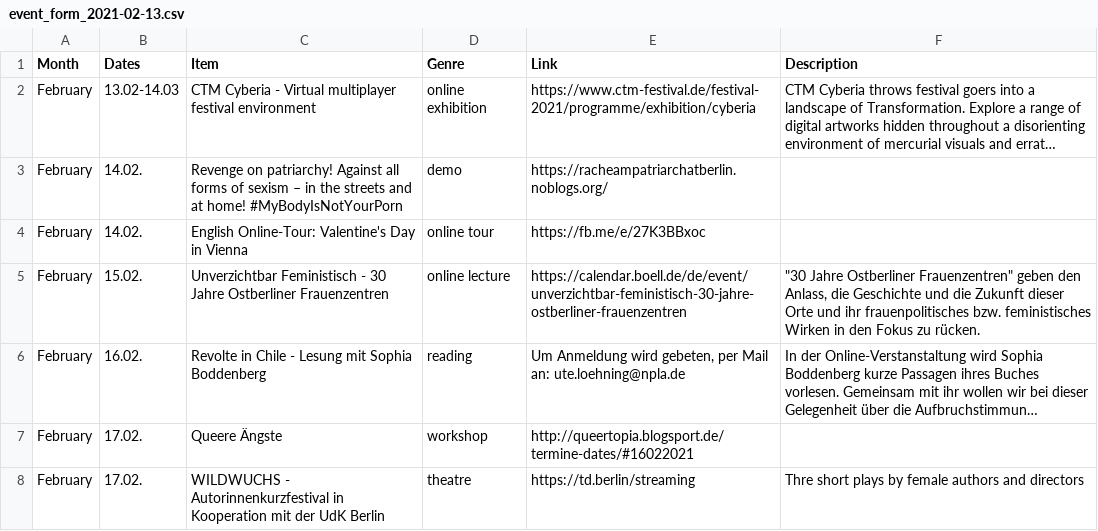
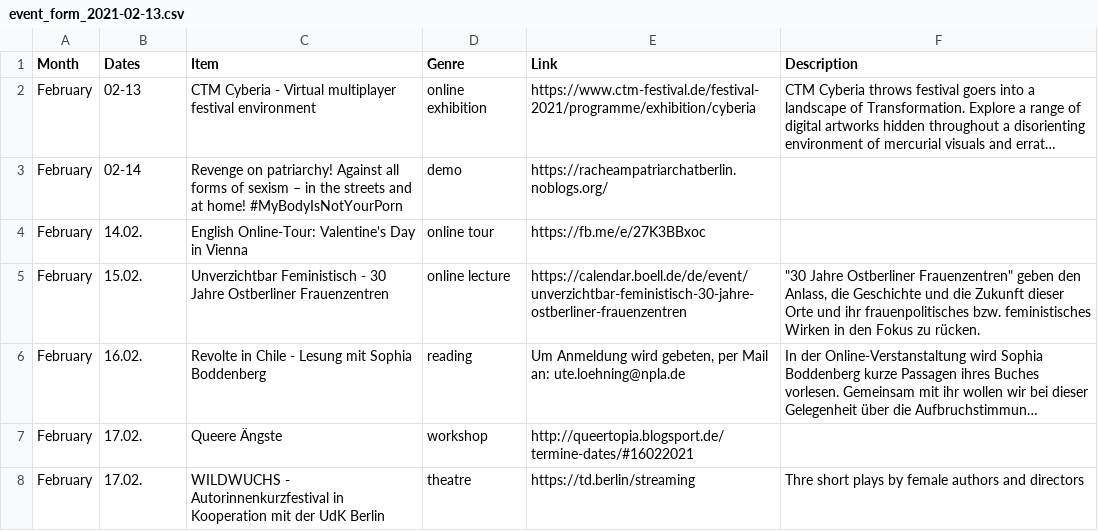
Before and after one commit to jeonghihi/commaneverends.github.io, a CSV file: table_event/data/event_form_2021-02-13.csv, drawn as a sheet; only a part is shown; long unchanged cells end in …; the diff names each change by its address in the sheet, - before the commit and + after, or states it on an @@ line.

Commit message:
Update event_form_2021-02-13.csv

```diff
--- a/table_event/data/event_form_2021-02-13.csv
+++ b/table_event/data/event_form_2021-02-13.csv
-B2 (Dates): 13.02-14.03
+B2 (Dates): 02-13
-B3 (Dates): 14.02.
+B3 (Dates): 02-14
```
